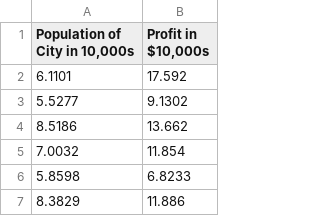
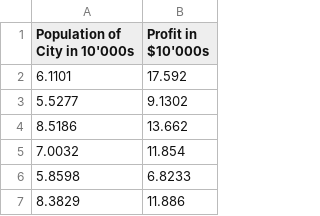
Before and after one commit to mwolinska/Machine-Learning-Specialization-Coursera, a CSV file: datasets/coursera_lin_reg_dataset.csv, drawn as a sheet; only a part is shown.

Commit message:
Update dataset to have headers

```diff
--- a/datasets/coursera_lin_reg_dataset.csv
+++ b/datasets/coursera_lin_reg_dataset.csv
@@ -1,2 +1,2 @@
-"Population of City in 10,000s", "Profit in $10,000s"
+"Population of City in 10'000s","Profit in $10'000s"
 6.1101,17.592
```
